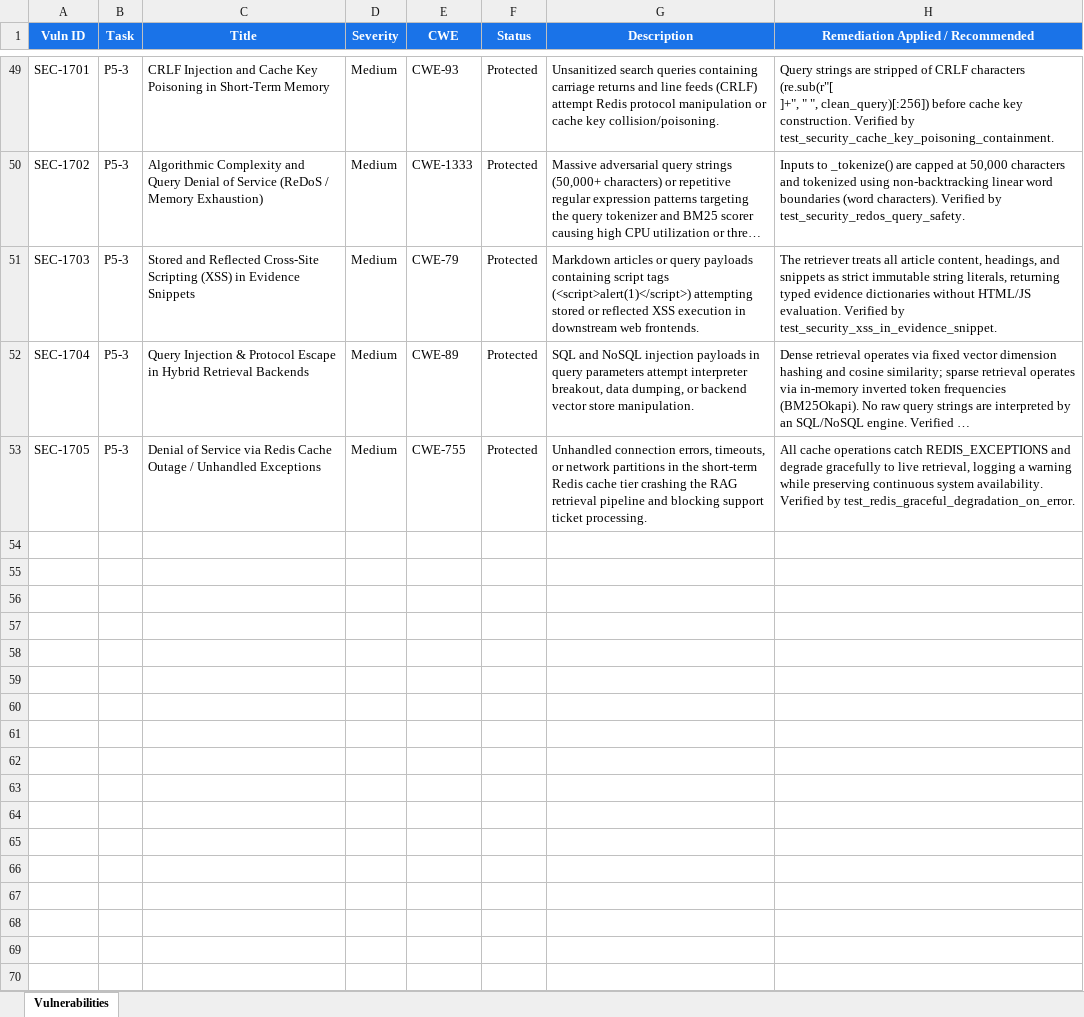
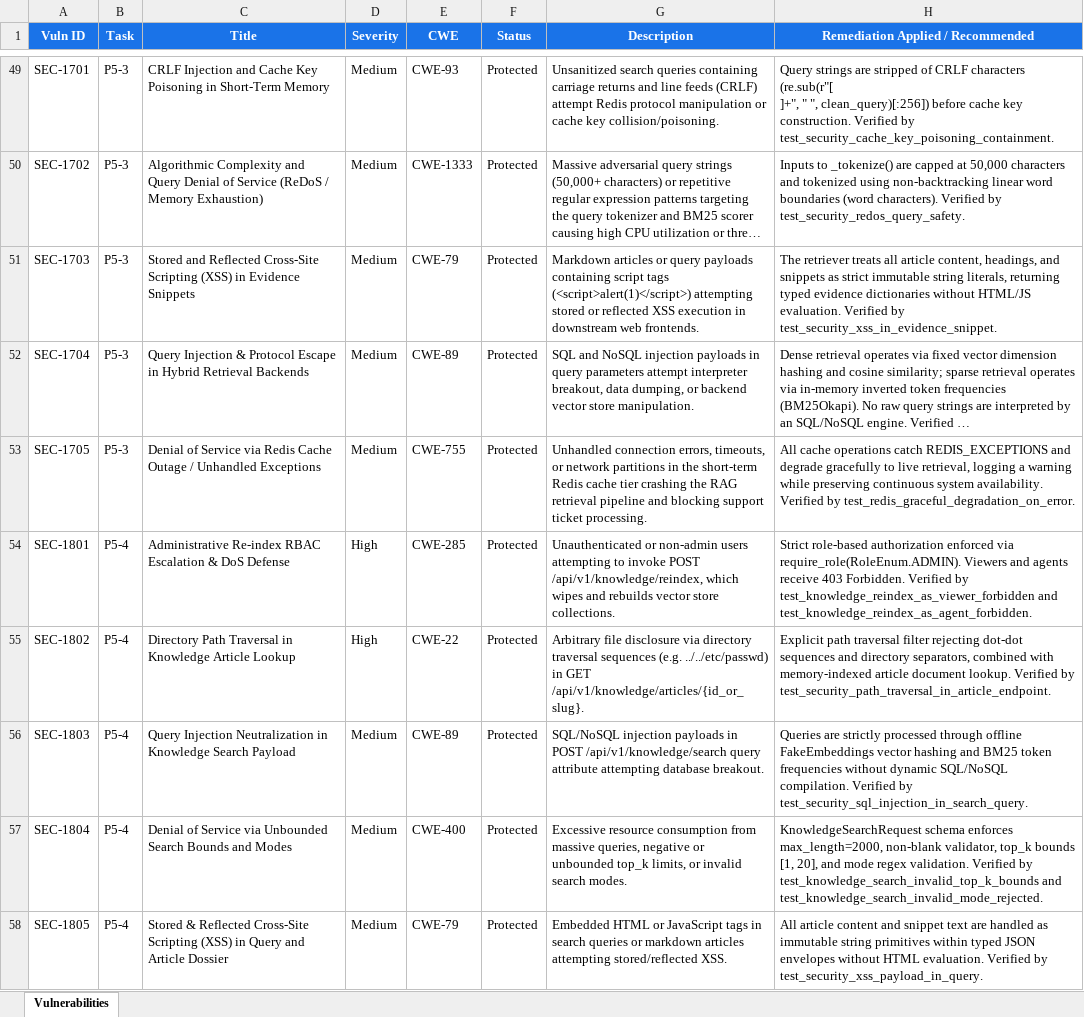
Before and after one commit to lokesh-repaka/CloudDesk, an Excel workbook: docs/SECURITY_VULNERABILITIES.xlsx, sheet Vulnerabilities, drawn as a sheet; only a part is shown, gaps mark what is left out; long unchanged cells end in …; values as stored, in another font and other column widths than the file's, no borders; the diff names each change by its address in the sheet, - before the commit and + after, or states it on an @@ line.

```diff
--- a/docs/SECURITY_VULNERABILITIES.xlsx (sheet Vulnerabilities)
+++ b/docs/SECURITY_VULNERABILITIES.xlsx (sheet Vulnerabilities)
+row 54: SEC-1801 | P5-4 | Administrative Re-index RBAC Escalation & DoS Defense | High | CWE-285 | Protected | Unauthenticated or non-admin users attempting to invoke POST /api/v1/knowledge/reindex, which wipes and rebuilds vector store collections. | Strict role-based authorization enforced via require_role(RoleEnum.ADMIN). Viewers and agents receive 403 Forbidden. Verified by test_knowledge_reindex_as_viewer_forbidden and test_knowledge_reindex_as_agent_forbidden.
+row 55: SEC-1802 | P5-4 | Directory Path Traversal in Knowledge Article Lookup | High | CWE-22 | Protected | Arbitrary file disclosure via directory traversal sequences (e.g. ../../etc/passwd) in GET /api/v1/knowledge/articles/{id_or_slug}. | Explicit path traversal filter rejecting dot-dot sequences and directory separators, combined with memory-indexed article document lookup. Verified by test_security_path_traversal_in_article_endpoint.
+row 56: SEC-1803 | P5-4 | Query Injection Neutralization in Knowledge Search Payload | Medium | CWE-89 | Protected | SQL/NoSQL injection payloads in POST /api/v1/knowledge/search query attribute attempting database breakout. | Queries are strictly processed through offline FakeEmbeddings vector hashing and BM25 token frequencies without dynamic SQL/NoSQL compilation. Verified by test_security_sql_injection_in_search_query.
+row 57: SEC-1804 | P5-4 | Denial of Service via Unbounded Search Bounds and Modes | Medium | CWE-400 | Protected | Excessive resource consumption from massive queries, negative or unbounded top_k limits, or invalid search modes. | KnowledgeSearchRequest schema enforces max_length=2000, non-blank validator, top_k bounds [1, 20], and mode regex validation. Verified by test_knowledge_search_invalid_top_k_bounds and test_knowledge_search_invalid_mode_rejected.
+row 58: SEC-1805 | P5-4 | Stored & Reflected Cross-Site Scripting (XSS) in Query and Article Dossier | Medium | CWE-79 | Protected | Embedded HTML or JavaScript tags in search queries or markdown articles attempting stored/reflected XSS. | All article content and snippet text are handled as immutable string primitives within typed JSON envelopes without HTML evaluation. Verified by test_security_xss_payload_in_query.
```
Also changed, not shown: docs/TEST_CASES.xlsx, 14 other files.
